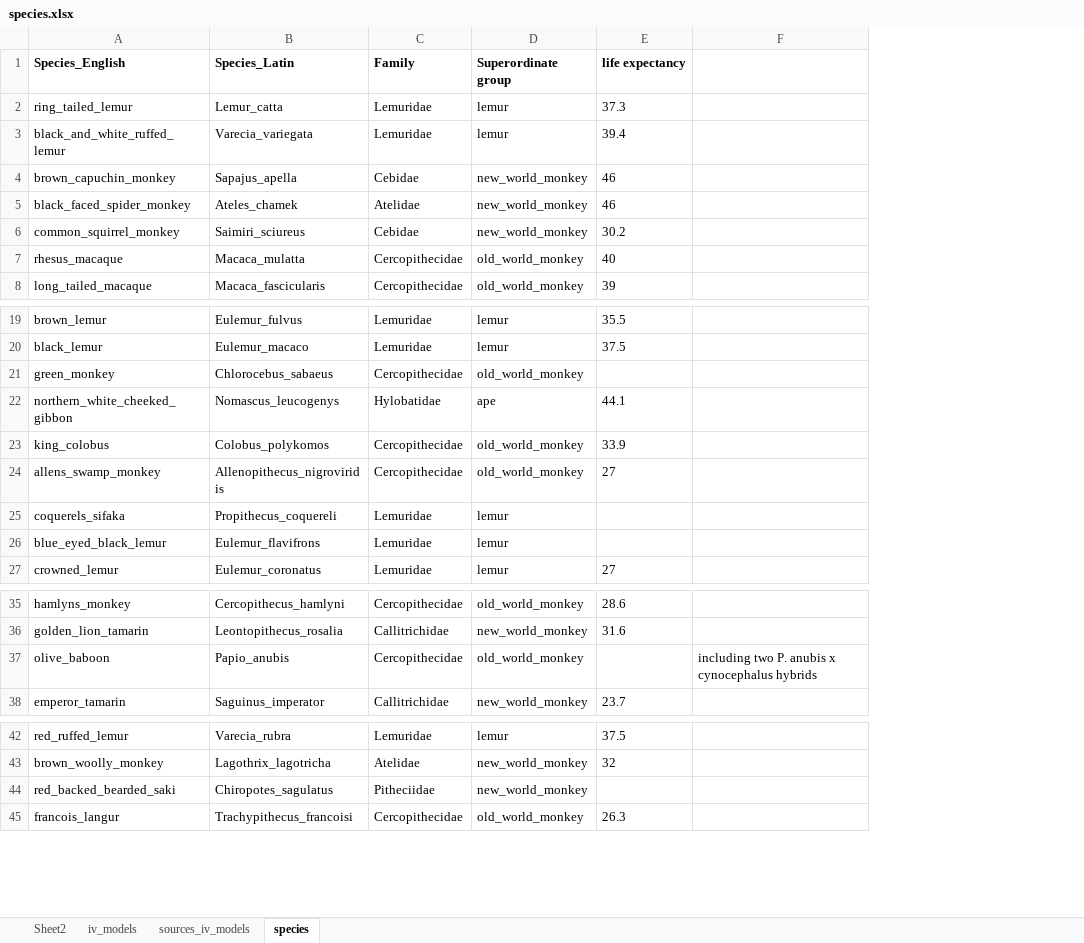
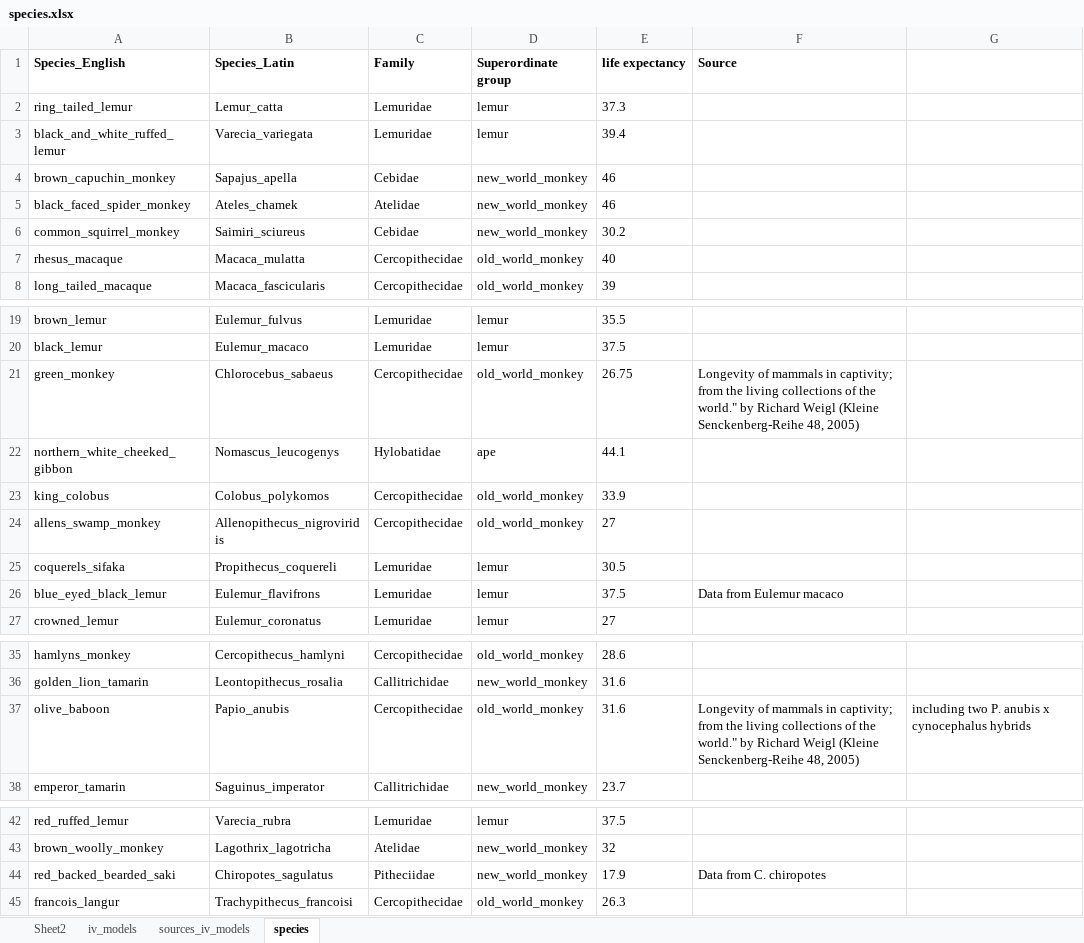
Before and after one commit to ManyPrimates/mp1_short_term_memory, an Excel workbook: data/species.xlsx, sheet species, drawn as a sheet; only a part is shown, gaps mark what is left out; values as stored, in another font and other column widths than the file's, no borders; the diff names each change by its address in the sheet, - before the commit and + after, or states it on an @@ line.

Commit message:
add species longevity info and norm_age to data set

```diff
--- a/data/species.xlsx (sheet species)
+++ b/data/species.xlsx (sheet species)
+column F (Source), rows 21-26: Longevity of mammals in captivity; from the living collections of the world." by Richard Weigl (Kleine Senckenberg-Reihe 48, 2005) |  |  |  |  | Data from Eulemur macaco; row 37: Longevity of mammals in captivity; from the living collections of the world." by Richard Weigl (Kleine Senckenberg-Reihe 48, 2005); row 44: Data from C. chiropotes
-E21 (life expectancy): (empty)
+E21 (life expectancy): 26.75
-E25 (life expectancy): (empty)
+E25 (life expectancy): 30.5
-E26 (life expectancy): (empty)
+E26 (life expectancy): 37.5
-E37 (life expectancy): (empty)
+E37 (life expectancy): 31.6
-E44 (life expectancy): (empty)
+E44 (life expectancy): 17.9
```
Also changed, not shown: 1 other file.
